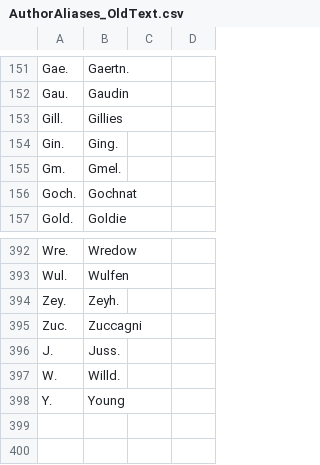
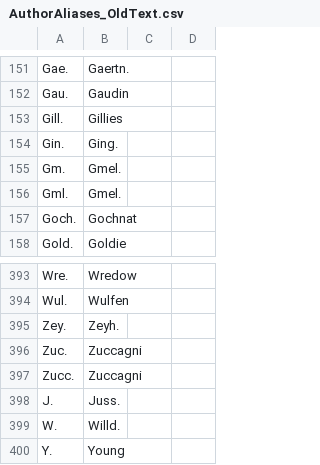
Before and after one commit to nlkinlock/PlantTaxonNameCleaner, a CSV file: AuthorAliases_OldText.csv, drawn as a sheet; only a part is shown, gaps mark what is left out.

```diff
--- a/AuthorAliases_OldText.csv
+++ b/AuthorAliases_OldText.csv
@@ -155,2 +155,3 @@ Gin.,Ging.,,
 Gm.,Gmel.,,
+Gml.,Gmel.,,
 Goch.,Gochnat,,
@@ -395,2 +396,3 @@ Zey.,Zeyh.,,
 Zuc.,Zuccagni,,
+Zucc.,Zuccagni,,
 J.,Juss.,,
```
Also changed, not shown: GeneraAliases.csv.
